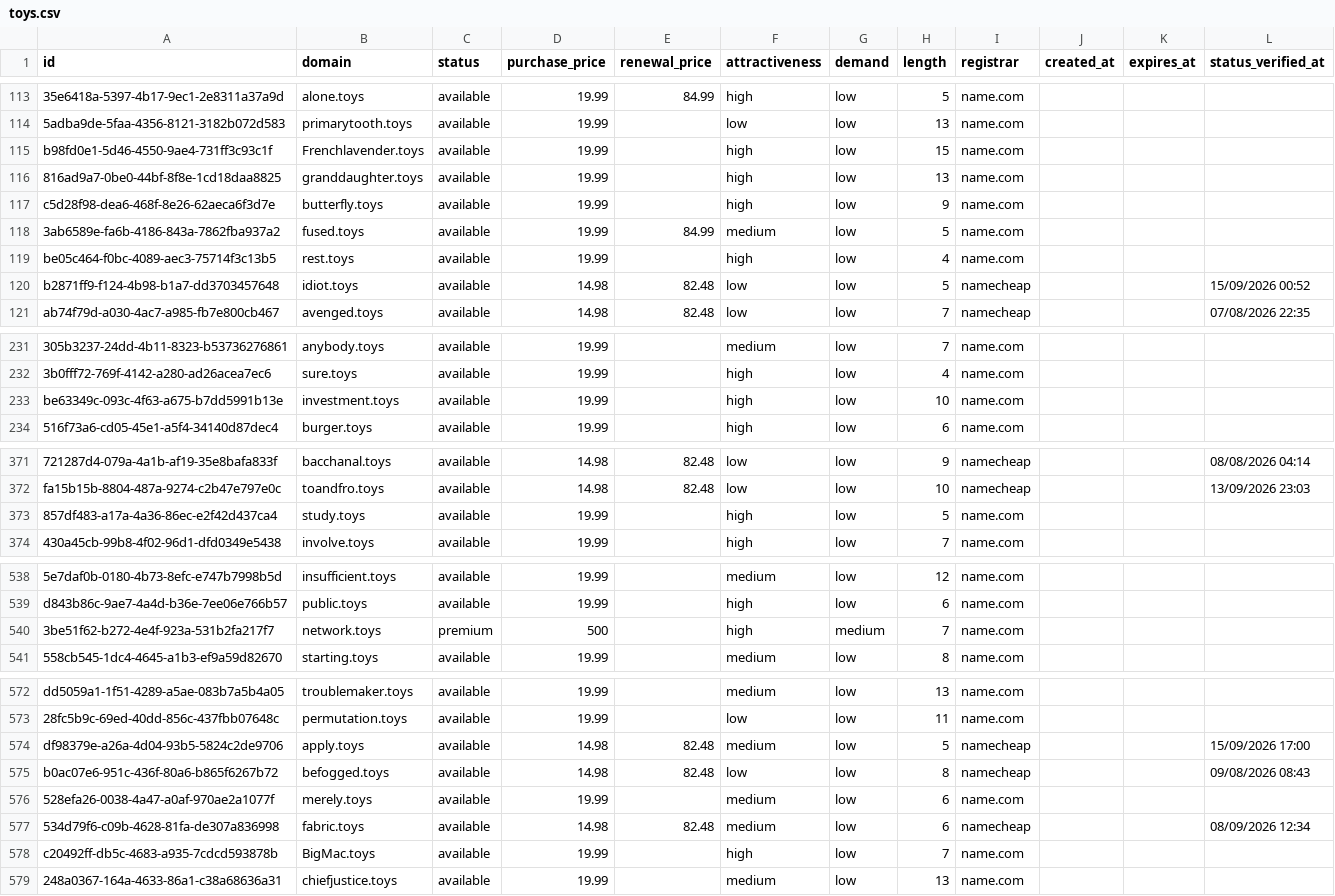
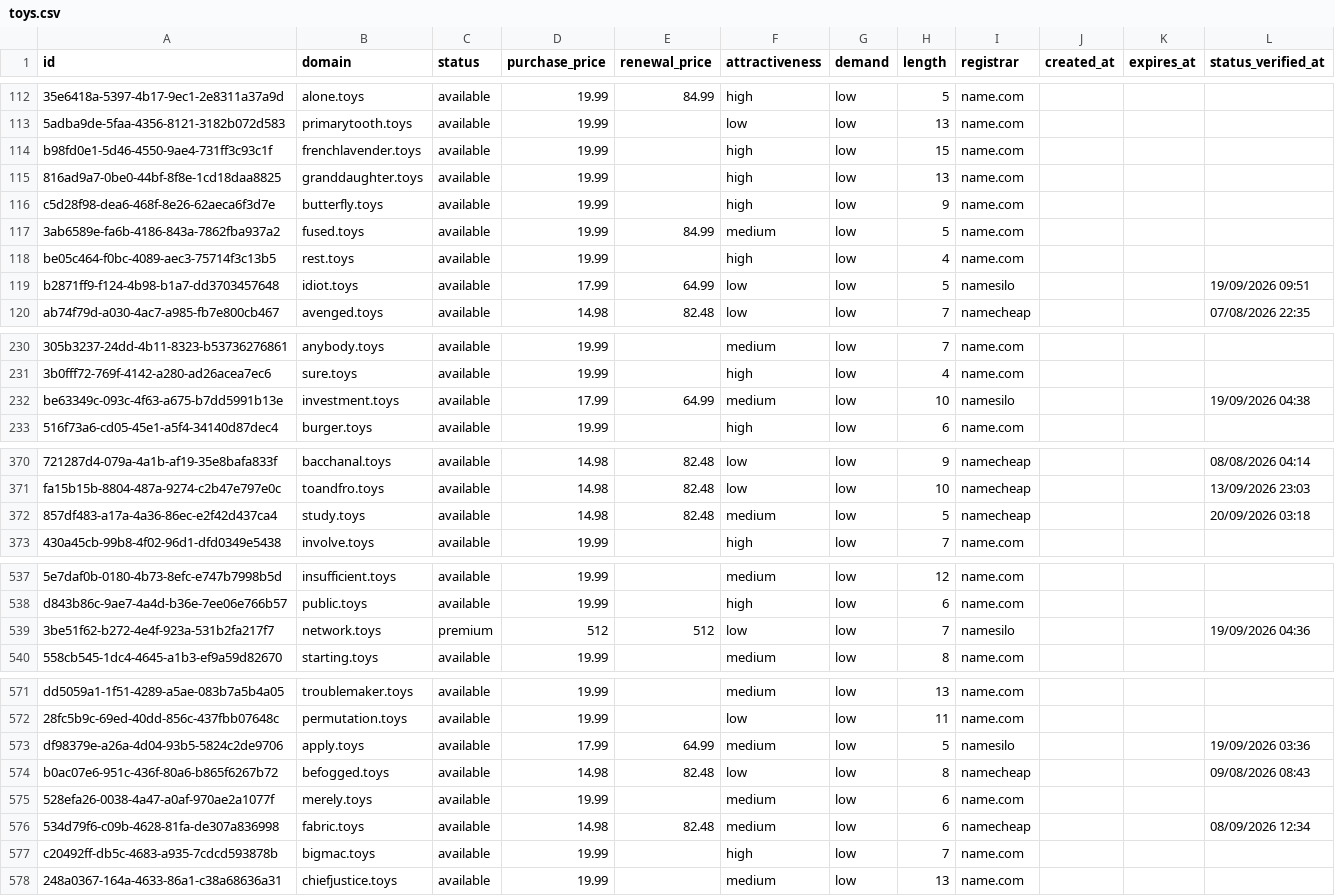
Before and after one commit to UniqueDomains/toys-oneword-domains, a CSV file: toys.csv, drawn as a sheet; only a part is shown, gaps mark what is left out; addresses are those after the commit; the diff covers the shown part only; the diff names each change by its address in the sheet, - before the commit and + after, or states it on an @@ line.

Commit message:
Domains update

```diff
--- a/toys.csv
+++ b/toys.csv
-B114 (domain): Frenchlavender.toys
+B114 (domain): frenchlavender.toys
-D119 (purchase_price): 14.98
+D119 (purchase_price): 17.99
-E119 (renewal_price): 82.48
+E119 (renewal_price): 64.99
-I119 (registrar): namecheap
+I119 (registrar): namesilo
-L119 (status_verified_at): 15/09/2026 00:52
+L119 (status_verified_at): 19/09/2026 09:51
-D232 (purchase_price): 19.99
+D232 (purchase_price): 17.99
-E232 (renewal_price): (empty)
+E232 (renewal_price): 64.99
-F232 (attractiveness): high
+F232 (attractiveness): medium
-I232 (registrar): name.com
+I232 (registrar): namesilo
-L232 (status_verified_at): (empty)
+L232 (status_verified_at): 19/09/2026 04:38
-D372 (purchase_price): 19.99
+D372 (purchase_price): 14.98
-E372 (renewal_price): (empty)
+E372 (renewal_price): 82.48
-F372 (attractiveness): high
+F372 (attractiveness): medium
-I372 (registrar): name.com
+I372 (registrar): namecheap
-L372 (status_verified_at): (empty)
+L372 (status_verified_at): 20/09/2026 03:18
-D539 (purchase_price): 500
+D539 (purchase_price): 512
-E539 (renewal_price): (empty)
+E539 (renewal_price): 512
-F539 (attractiveness): high
+F539 (attractiveness): low
-G539 (demand): medium
+G539 (demand): low
-I539 (registrar): name.com
+I539 (registrar): namesilo
-L539 (status_verified_at): (empty)
+L539 (status_verified_at): 19/09/2026 04:36
-D573 (purchase_price): 14.98
+D573 (purchase_price): 17.99
-E573 (renewal_price): 82.48
+E573 (renewal_price): 64.99
-I573 (registrar): namecheap
+I573 (registrar): namesilo
-L573 (status_verified_at): 15/09/2026 17:00
+L573 (status_verified_at): 19/09/2026 03:36
-B577 (domain): BigMac.toys
+B577 (domain): bigmac.toys
```
Also changed, not shown: 1 added row, 1 removed row and 72 edited cells elsewhere in this file, 4 other files.
